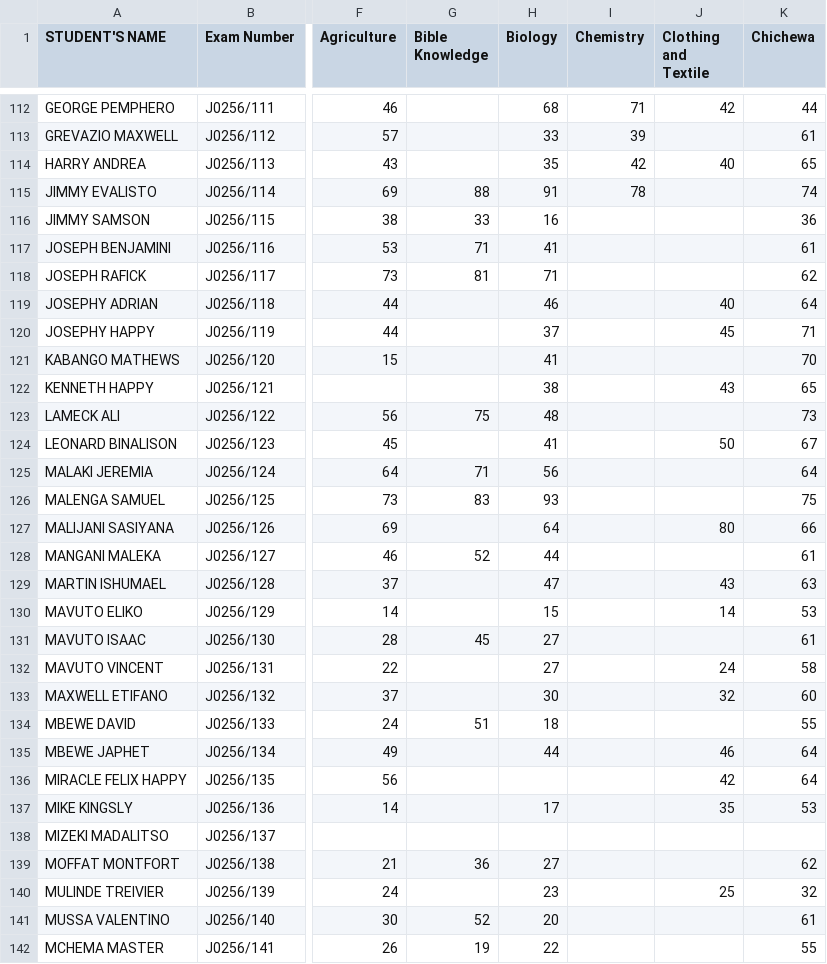
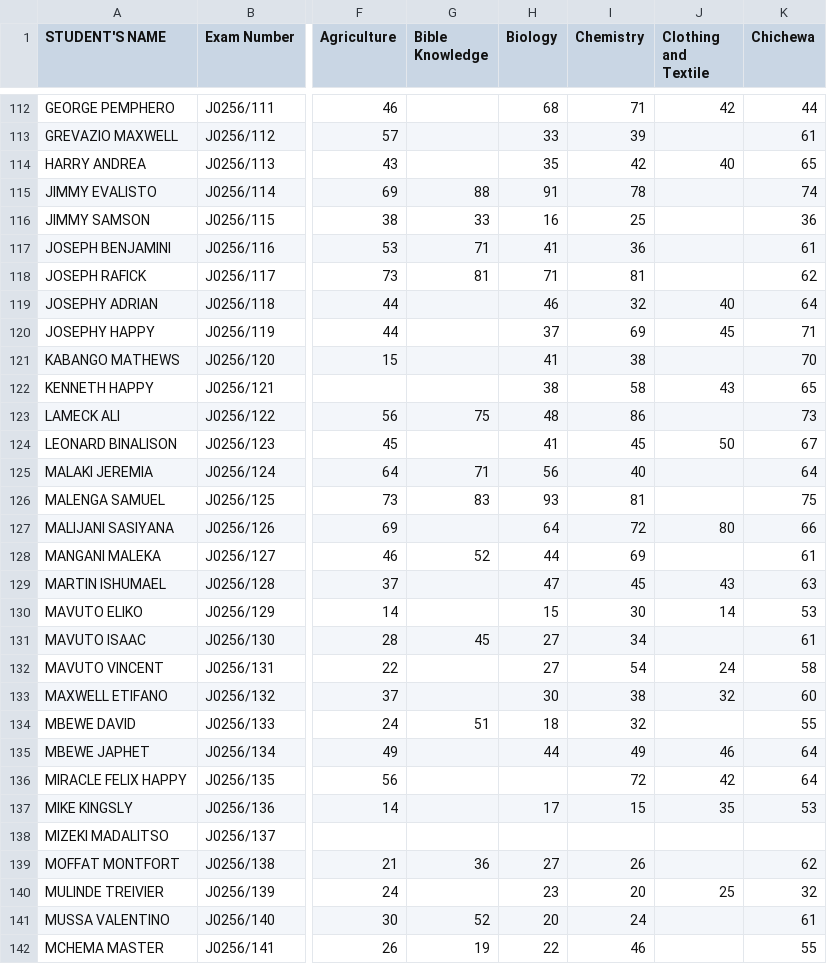
Before and after one commit to enitac/c, a CSV file: form1.csv, drawn as a sheet; only a part is shown, gaps mark what is left out; the diff covers the shown part only; the diff names each change by its address in the sheet, - before the commit and + after, or states it on an @@ line.

Commit message:
Update: form1 - Chemistry (5/8/2026, 4:44:44 AM)

```diff
--- a/form1.csv
+++ b/form1.csv
-I116 (Chemistry): (empty)
+I116 (Chemistry): 25
-I117 (Chemistry): (empty)
+I117 (Chemistry): 36
-I118 (Chemistry): (empty)
+I118 (Chemistry): 81
-I119 (Chemistry): (empty)
+I119 (Chemistry): 32
-I120 (Chemistry): (empty)
+I120 (Chemistry): 69
-I121 (Chemistry): (empty)
+I121 (Chemistry): 38
-I122 (Chemistry): (empty)
+I122 (Chemistry): 58
-I123 (Chemistry): (empty)
+I123 (Chemistry): 86
-I124 (Chemistry): (empty)
+I124 (Chemistry): 45
-I125 (Chemistry): (empty)
+I125 (Chemistry): 40
-I126 (Chemistry): (empty)
+I126 (Chemistry): 81
-I127 (Chemistry): (empty)
+I127 (Chemistry): 72
-I128 (Chemistry): (empty)
+I128 (Chemistry): 69
-I129 (Chemistry): (empty)
+I129 (Chemistry): 45
-I130 (Chemistry): (empty)
+I130 (Chemistry): 30
-I131 (Chemistry): (empty)
+I131 (Chemistry): 34
-I132 (Chemistry): (empty)
+I132 (Chemistry): 54
-I133 (Chemistry): (empty)
+I133 (Chemistry): 38
-I134 (Chemistry): (empty)
+I134 (Chemistry): 32
-I135 (Chemistry): (empty)
+I135 (Chemistry): 49
-I136 (Chemistry): (empty)
+I136 (Chemistry): 72
-I137 (Chemistry): (empty)
+I137 (Chemistry): 15
-I139 (Chemistry): (empty)
+I139 (Chemistry): 26
-I140 (Chemistry): (empty)
+I140 (Chemistry): 20
-I141 (Chemistry): (empty)
+I141 (Chemistry): 24
-I142 (Chemistry): (empty)
+I142 (Chemistry): 46
```
Also changed, not shown: 36 edited cells elsewhere in this file.
